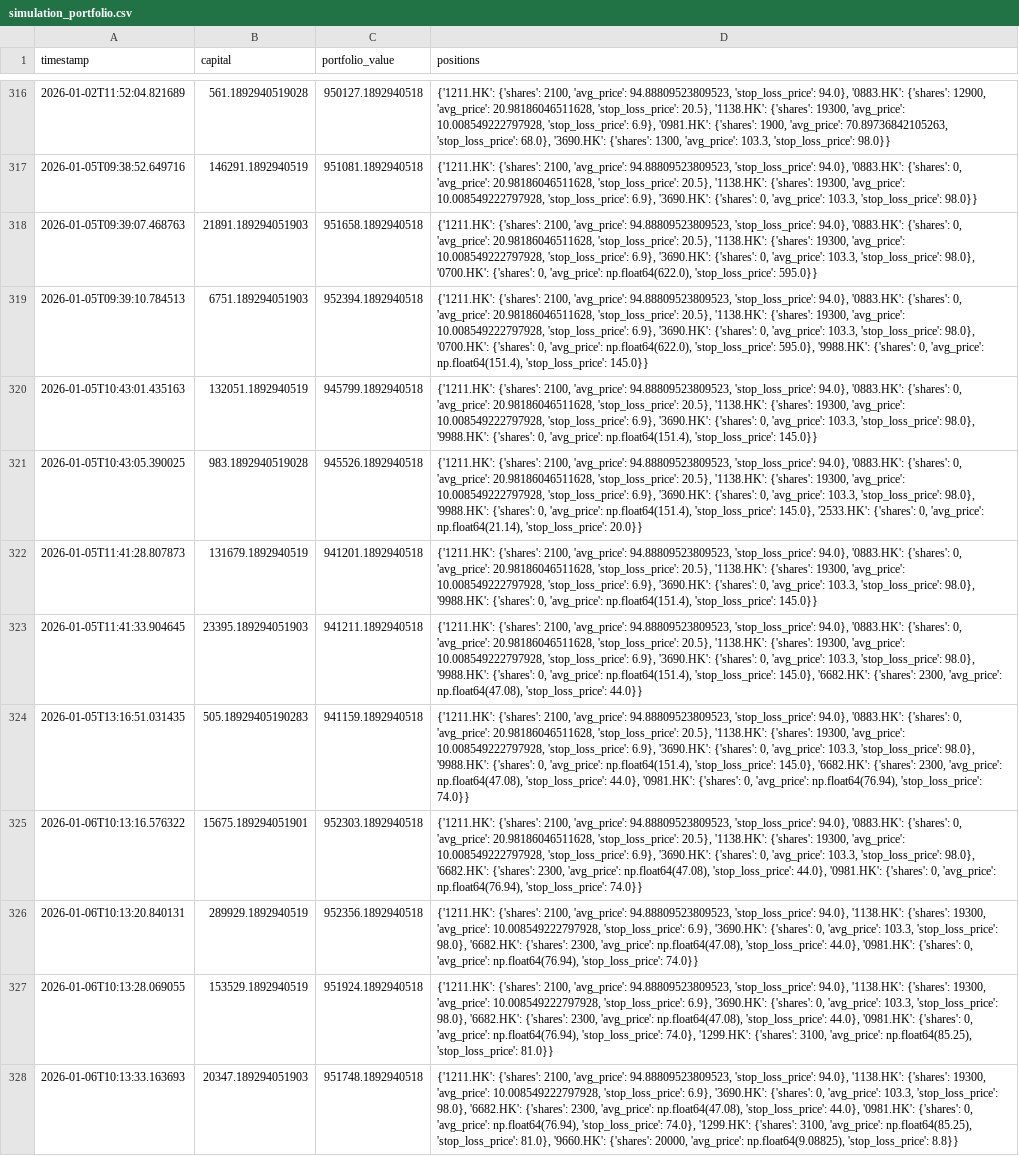
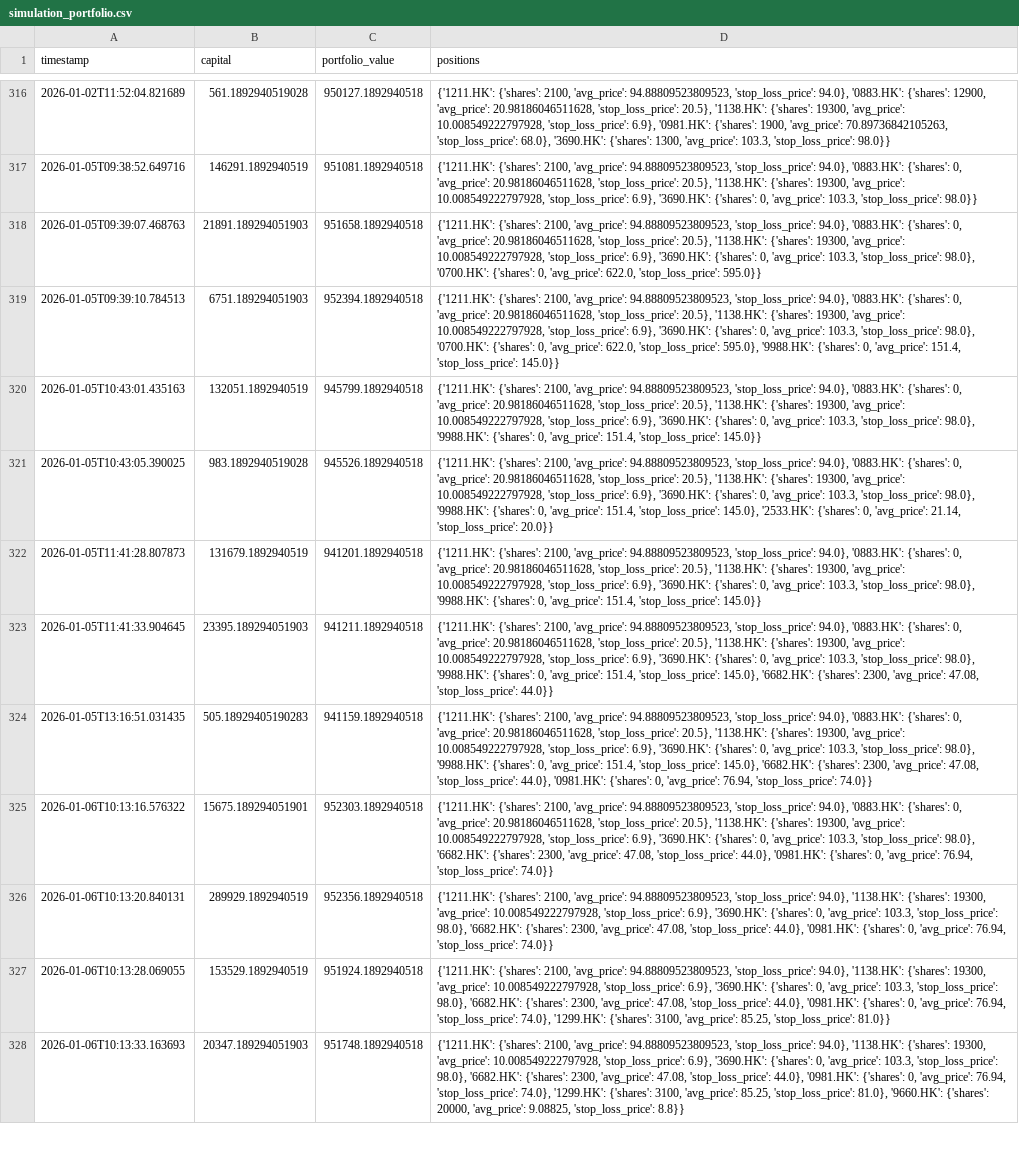
Before and after one commit to wonglaitung/fortune, a CSV file: data/simulation_portfolio.csv, drawn as a sheet; only a part is shown, gaps mark what is left out; the diff covers the shown part only; the diff names each change by its address in the sheet, - before the commit and + after, or states it on an @@ line.

```diff
--- a/data/simulation_portfolio.csv
+++ b/data/simulation_portfolio.csv
-D318 (positions): …0, 'avg_price': np.float64(622.0), 'stop_loss_price': 595.0}}
+D318 (positions): …0, 'avg_price': 622.0, 'stop_loss_price': 595.0}}
-D319 (positions): …0, 'avg_price': np.float64(622.0), 'stop_loss_price': 595.0}, '9988.HK': {'shares': 0, 'avg_price': np.float64(151.4), 'stop_loss_price': 145.0}}
+D319 (positions): …0, 'avg_price': 622.0, 'stop_loss_price': 595.0}, '9988.HK': {'shares': 0, 'avg_price': 151.4, 'stop_loss_price': 145.0}}
-D320 (positions): …0, 'avg_price': np.float64(151.4), 'stop_loss_price': 145.0}}
+D320 (positions): …0, 'avg_price': 151.4, 'stop_loss_price': 145.0}}
-D321 (positions): …0, 'avg_price': np.float64(151.4), 'stop_loss_price': 145.0}, '2533.HK': {'shares': 0, 'avg_price': np.float64(21.14), 'stop_loss_price': 20.0}}
+D321 (positions): …0, 'avg_price': 151.4, 'stop_loss_price': 145.0}, '2533.HK': {'shares': 0, 'avg_price': 21.14, 'stop_loss_price': 20.0}}
-D322 (positions): …0, 'avg_price': np.float64(151.4), 'stop_loss_price': 145.0}}
+D322 (positions): …0, 'avg_price': 151.4, 'stop_loss_price': 145.0}}
-D323 (positions): …0, 'avg_price': np.float64(151.4), 'stop_loss_price': 145.0}, '6682.HK': {'shares': 2300, 'avg_price': np.float64(47.08), 'stop_loss_price': 44.0}}
+D323 (positions): …0, 'avg_price': 151.4, 'stop_loss_price': 145.0}, '6682.HK': {'shares': 2300, 'avg_price': 47.08, 'stop_loss_price': 44.0}}
-D324 (positions): …0, 'avg_price': np.float64(151.4), 'stop_loss_price': 145.0}, '6682.HK': {'shares': 2300, 'avg_price': np.float64(47.08), 'stop_loss_price': 44.0}, '0981.HK': {'shares': 0, 'avg_price': np.float64(76.94), 'stop_loss_price': 74.0}}
+D324 (positions): …0, 'avg_price': 151.4, 'stop_loss_price': 145.0}, '6682.HK': {'shares': 2300, 'avg_price': 47.08, 'stop_loss_price': 44.0}, '0981.HK': {'shares': 0, 'avg_price': 76.94, 'stop_loss_price': 74.0}}
-D325 (positions): …2300, 'avg_price': np.float64(47.08), 'stop_loss_price': 44.0}, '0981.HK': {'shares': 0, 'avg_price': np.float64(76.94), 'stop_loss_price': 74.0}}
+D325 (positions): …2300, 'avg_price': 47.08, 'stop_loss_price': 44.0}, '0981.HK': {'shares': 0, 'avg_price': 76.94, 'stop_loss_price': 74.0}}
-D326 (positions): …2300, 'avg_price': np.float64(47.08), 'stop_loss_price': 44.0}, '0981.HK': {'shares': 0, 'avg_price': np.float64(76.94), 'stop_loss_price': 74.0}}
+D326 (positions): …2300, 'avg_price': 47.08, 'stop_loss_price': 44.0}, '0981.HK': {'shares': 0, 'avg_price': 76.94, 'stop_loss_price': 74.0}}
-D327 (positions): …2300, 'avg_price': np.float64(47.08), 'stop_loss_price': 44.0}, '0981.HK': {'shares': 0, 'avg_price': np.float64(76.94), 'stop_loss_price': 74.0}, '1299.HK': {'shares': 3100, 'avg_price': np.float64(85.25), 'stop_loss_price': 81.0}}
+D327 (positions): …2300, 'avg_price': 47.08, 'stop_loss_price': 44.0}, '0981.HK': {'shares': 0, 'avg_price': 76.94, 'stop_loss_price': 74.0}, '1299.HK': {'shares': 3100, 'avg_price': 85.25, 'stop_loss_price': 81.0}}
-D328 (positions): …2300, 'avg_price': np.float64(47.08), 'stop_loss_price': 44.0}, '0981.HK': {'shares': 0, 'avg_price': np.float64(76.94), 'stop_loss_price': 74.0}, '1299.HK': {'shares': 3100, 'avg_price': np.float64(85.25), 'stop_loss_price': 81.0}, '9660.HK': {'shares': 20000, 'avg_price': np.float64(9.08825), 'stop_loss_price': 8.8}}
+D328 (positions): …2300, 'avg_price': 47.08, 'stop_loss_price': 44.0}, '0981.HK': {'shares': 0, 'avg_price': 76.94, 'stop_loss_price': 74.0}, '1299.HK': {'shares': 3100, 'avg_price': 85.25, 'stop_loss_price': 81.0}, '9660.HK': {'shares': 20000, 'avg_price': 9.08825, 'stop_loss_price': 8.8}}
```
Also changed, not shown: 5 added rows and 6 edited cells elsewhere in this file, data/simulation_transactions.csv, 2 other files.
